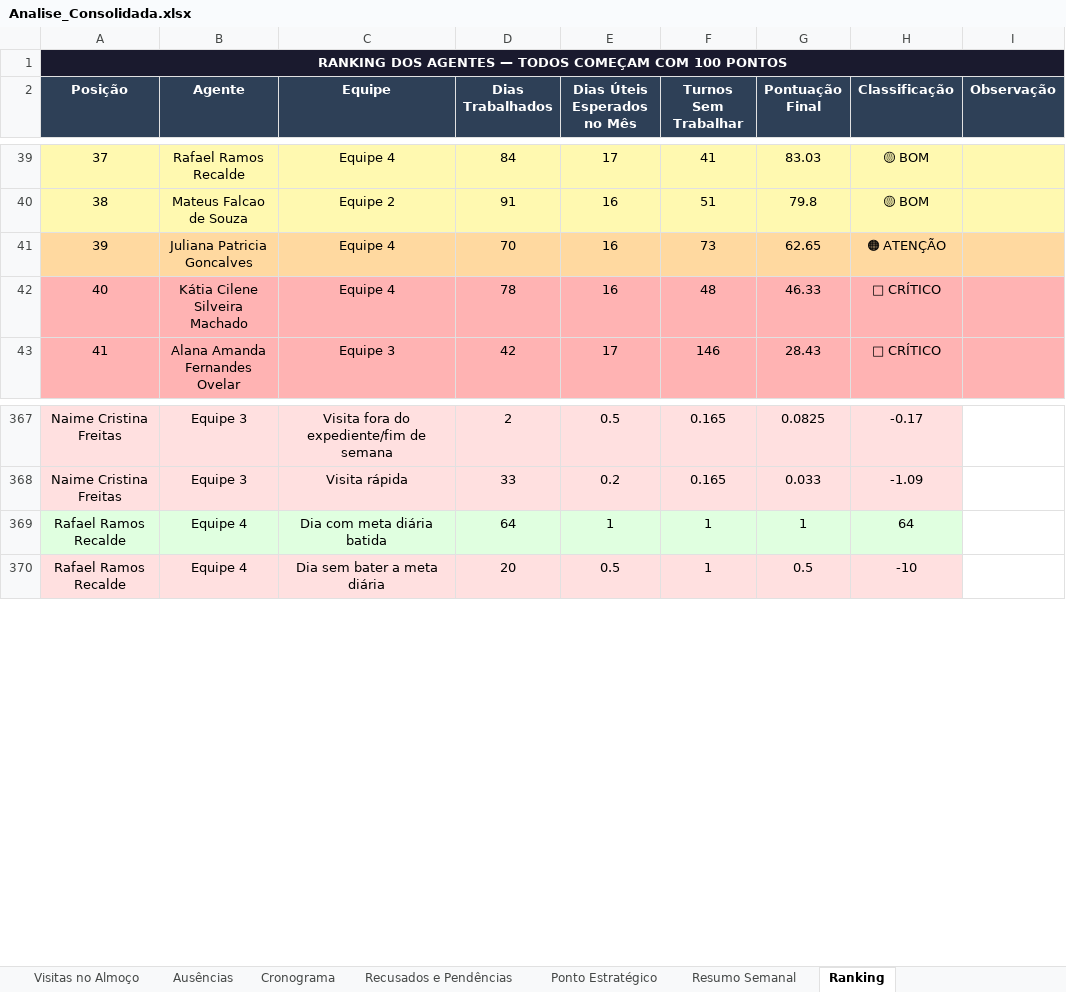
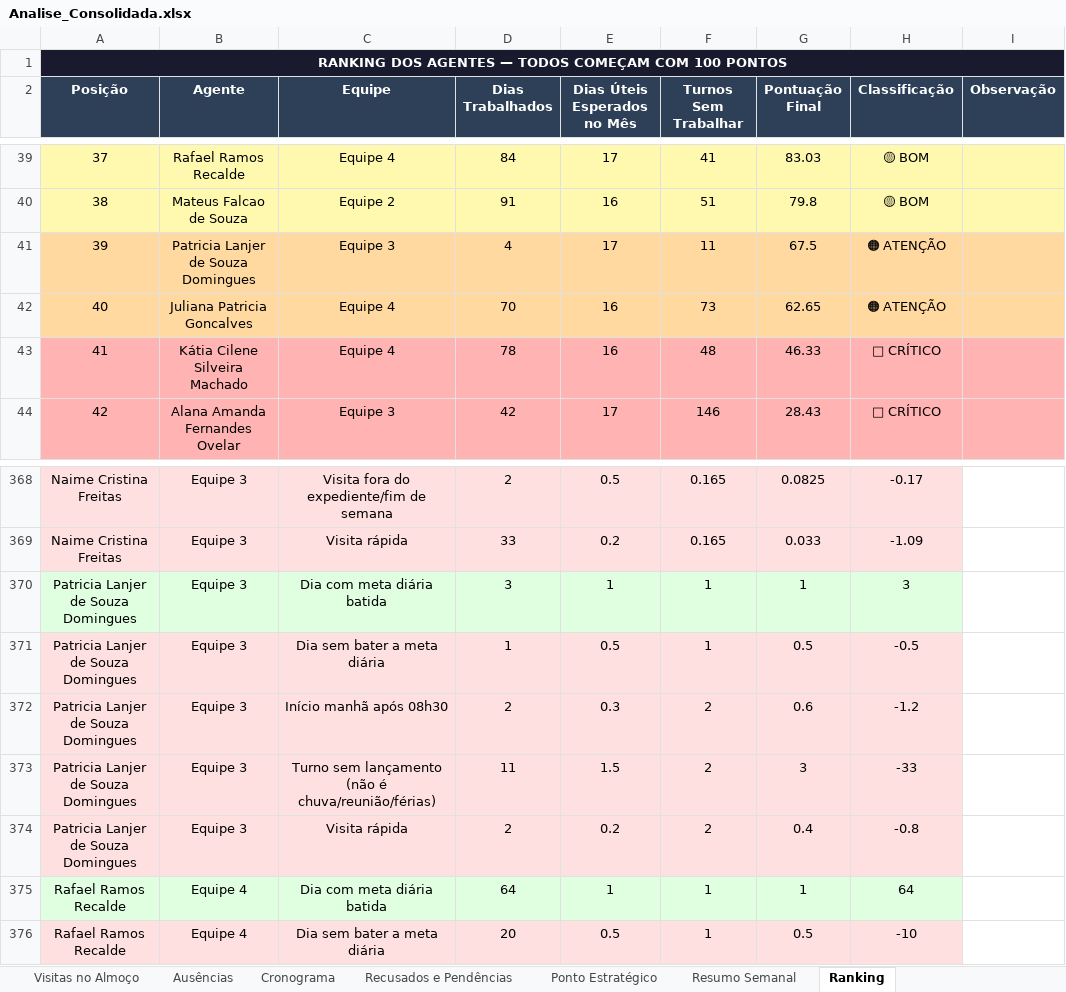
Before and after one commit to LucsDevPro/sentinelaprime, an Excel workbook: data/Analise_Consolidada.xlsx, sheet Ranking, drawn as a sheet; only a part is shown, gaps mark what is left out; values as stored, in another font and other column widths than the file's, no borders; addresses are those after the commit; the diff names each change by its address in the sheet, - before the commit and + after, or states it on an @@ line.

```diff
--- a/data/Analise_Consolidada.xlsx (sheet Ranking)
+++ b/data/Analise_Consolidada.xlsx (sheet Ranking)
+row 41: 39 | Patricia Lanjer de Souza Domingues | Equipe 3 | 4 | 17 | 11 | 67.5 | 🟠 ATENÇÃO
@@ column A (Posição) renumbered between rows 42 and 54 @@
+row 370: Patricia Lanjer de Souza Domingues | Equipe 3 | Dia com meta diária batida | 3 | 1 | 1 | 1 | 3
+row 371: Patricia Lanjer de Souza Domingues | Equipe 3 | Dia sem bater a meta diária | 1 | 0.5 | 1 | 0.5 | -0.5
+row 372: Patricia Lanjer de Souza Domingues | Equipe 3 | Início manhã após 08h30 | 2 | 0.3 | 2 | 0.6 | -1.2
+row 373: Patricia Lanjer de Souza Domingues | Equipe 3 | Turno sem lançamento (não é chuva/reunião/férias) | 11 | 1.5 | 2 | 3 | -33
+row 374: Patricia Lanjer de Souza Domingues | Equipe 3 | Visita rápida | 2 | 0.2 | 2 | 0.4 | -0.8
```
Also changed, not shown: sheet Ausências, sheet Resumo Geral, sheet Resumo Semanal, sheet Visitas Acima de 20min, sheet Recusados e Pendências, sheet Por Área, data/historico/semana_328.xlsx, data/historico/semana_329.xlsx, 28 other files.
